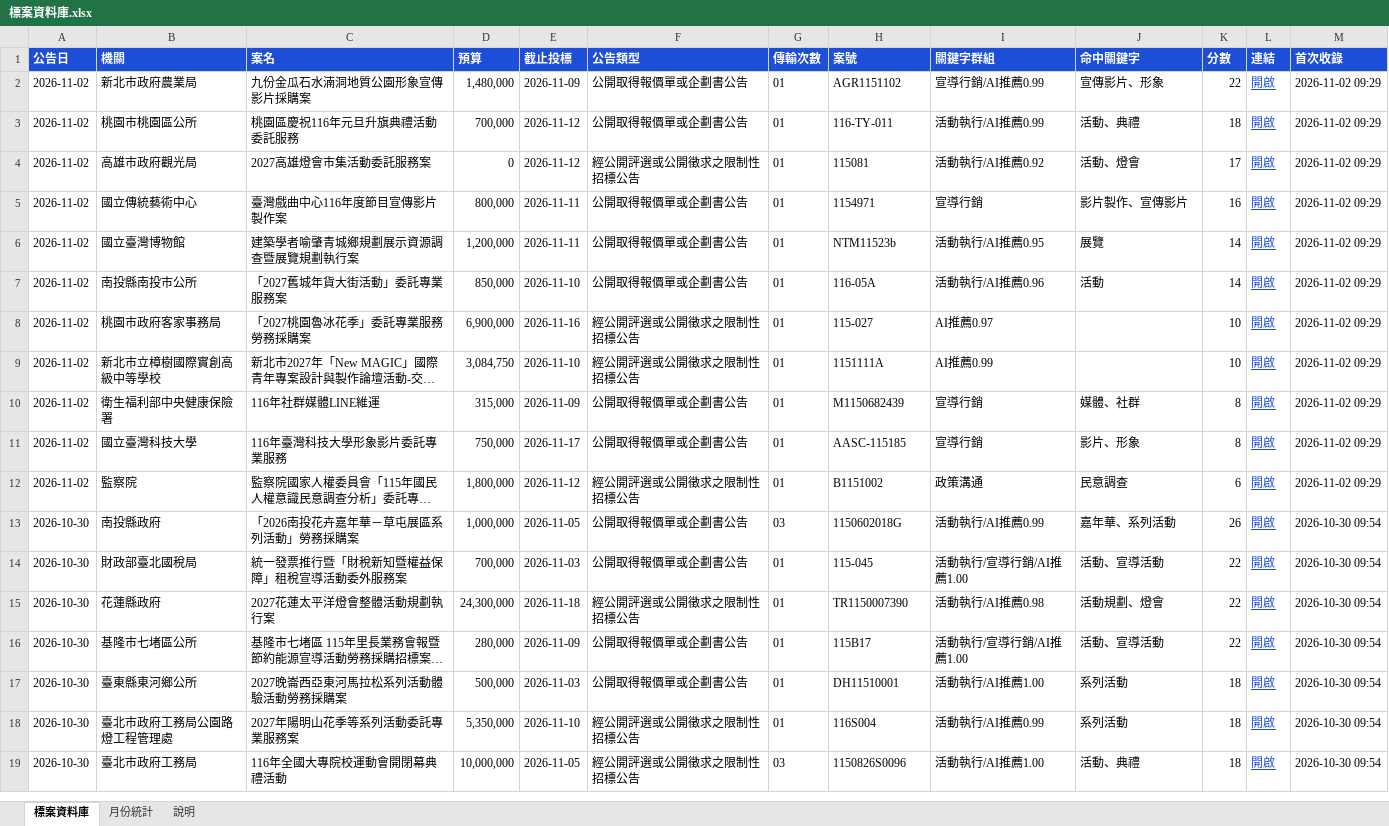
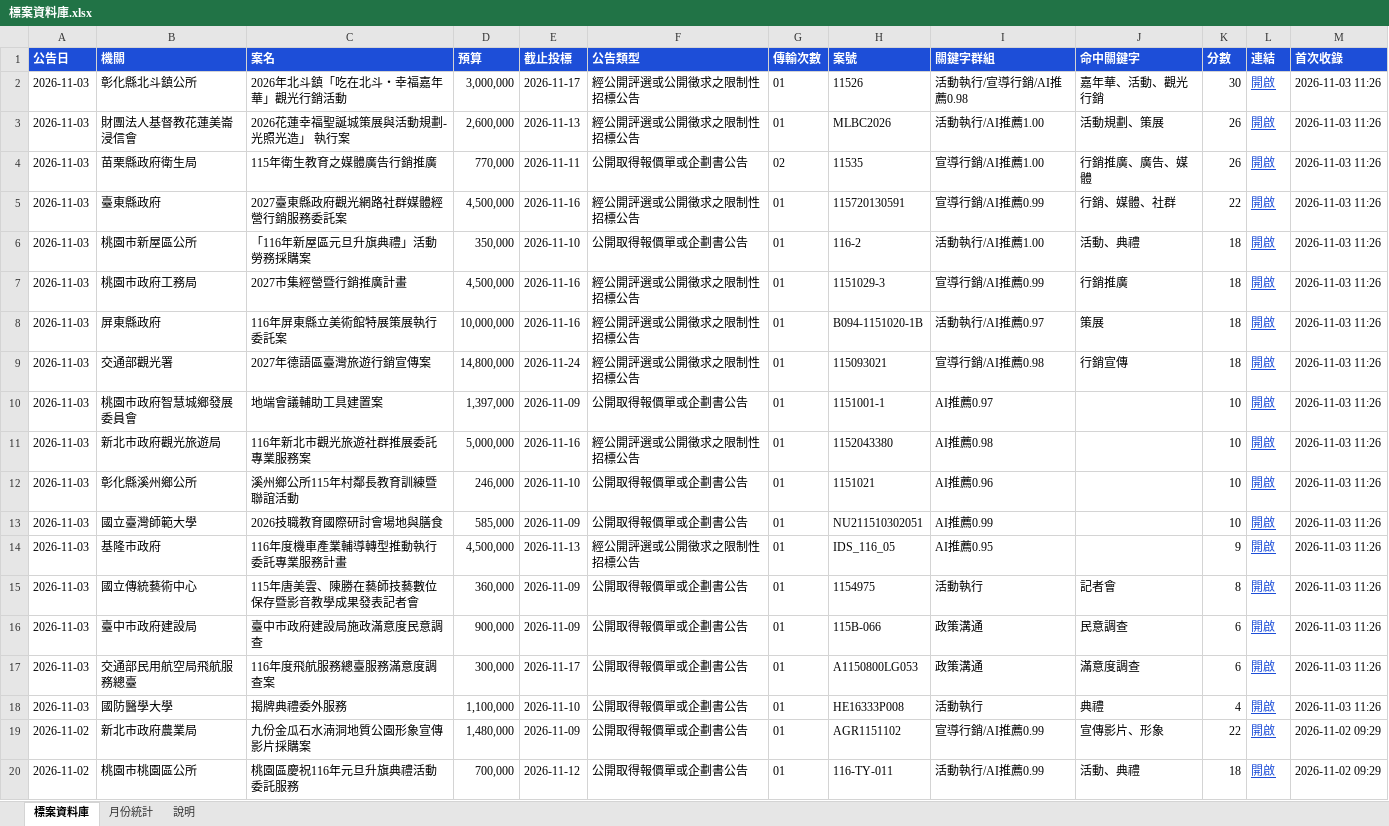
Before and after one commit to imprjoseph/tender-alert, an Excel workbook: data/標案資料庫.xlsx, sheet 標案資料庫, drawn as a sheet; only a part is shown; the shorter side is filled out with more unchanged rows; long unchanged cells end in …; values as stored, in another font and other column widths than the file's, no borders; the diff names each change by its address in the sheet, - before the commit and + after, or states it on an @@ line.

```diff
--- a/data/標案資料庫.xlsx (sheet 標案資料庫)
+++ b/data/標案資料庫.xlsx (sheet 標案資料庫)
+row 2: 2026-11-03 | 彰化縣北斗鎮公所 | 2026年北斗鎮「吃在北斗・幸福嘉年華」觀光行銷活動 | 3,000,000 | 2026-11-17 | 經公開評選或公開徵求之限制性招標公告 | 01 | 11526 | 活動執行/宣導行銷/AI推薦0.98 | 嘉年華、活動、觀光行銷 | 30 | 開啟 | 2026-11-03 11:26
+row 3: 2026-11-03 | 財團法人基督教花蓮美崙浸信會 | 2026花蓮幸福聖誕城策展與活動規劃-光照光造」 執行案 | 2,600,000 | 2026-11-13 | 經公開評選或公開徵求之限制性招標公告 | 01 | MLBC2026 | 活動執行/AI推薦1.00 | 活動規劃、策展 | 26 | 開啟 | 2026-11-03 11:26
+row 4: 2026-11-03 | 苗栗縣政府衛生局 | 115年衛生教育之媒體廣告行銷推廣 | 770,000 | 2026-11-11 | 公開取得報價單或企劃書公告 | 02 | 11535 | 宣導行銷/AI推薦1.00 | 行銷推廣、廣告、媒體 | 26 | 開啟 | 2026-11-03 11:26
+row 5: 2026-11-03 | 臺東縣政府 | 2027臺東縣政府觀光網路社群媒體經營行銷服務委託案 | 4,500,000 | 2026-11-16 | 經公開評選或公開徵求之限制性招標公告 | 01 | 115720130591 | 宣導行銷/AI推薦0.99 | 行銷、媒體、社群 | 22 | 開啟 | 2026-11-03 11:26
+row 6: 2026-11-03 | 桃園市新屋區公所 | 「116年新屋區元旦升旗典禮」活動勞務採購案 | 350,000 | 2026-11-10 | 公開取得報價單或企劃書公告 | 01 | 116-2 | 活動執行/AI推薦1.00 | 活動、典禮 | 18 | 開啟 | 2026-11-03 11:26
+row 7: 2026-11-03 | 桃園市政府工務局 | 2027市集經營暨行銷推廣計畫 | 4,500,000 | 2026-11-16 | 經公開評選或公開徵求之限制性招標公告 | 01 | 1151029-3 | 宣導行銷/AI推薦0.99 | 行銷推廣 | 18 | 開啟 | 2026-11-03 11:26
+row 8: 2026-11-03 | 屏東縣政府 | 116年屏東縣立美術館特展策展執行委託案 | 10,000,000 | 2026-11-16 | 經公開評選或公開徵求之限制性招標公告 | 01 | B094-1151020-1B | 活動執行/AI推薦0.97 | 策展 | 18 | 開啟 | 2026-11-03 11:26
+row 9: 2026-11-03 | 交通部觀光署 | 2027年德語區臺灣旅遊行銷宣傳案 | 14,800,000 | 2026-11-24 | 經公開評選或公開徵求之限制性招標公告 | 01 | 115093021 | 宣導行銷/AI推薦0.98 | 行銷宣傳 | 18 | 開啟 | 2026-11-03 11:26
+row 10: 2026-11-03 | 桃園市政府智慧城鄉發展委員會 | 地端會議輔助工具建置案 | 1,397,000 | 2026-11-09 | 公開取得報價單或企劃書公告 | 01 | 1151001-1 | AI推薦0.97 |  | 10 | 開啟 | 2026-11-03 11:26
+row 11: 2026-11-03 | 新北市政府觀光旅遊局 | 116年新北市觀光旅遊社群推展委託專業服務案 | 5,000,000 | 2026-11-16 | 經公開評選或公開徵求之限制性招標公告 | 01 | 1152043380 | AI推薦0.98 |  | 10 | 開啟 | 2026-11-03 11:26
+row 12: 2026-11-03 | 彰化縣溪州鄉公所 | 溪州鄉公所115年村鄰長教育訓練暨聯誼活動 | 246,000 | 2026-11-10 | 公開取得報價單或企劃書公告 | 01 | 1151021 | AI推薦0.96 |  | 10 | 開啟 | 2026-11-03 11:26
+row 13: 2026-11-03 | 國立臺灣師範大學 | 2026技職教育國際研討會場地與膳食 | 585,000 | 2026-11-09 | 公開取得報價單或企劃書公告 | 01 | NU211510302051 | AI推薦0.99 |  | 10 | 開啟 | 2026-11-03 11:26
+row 14: 2026-11-03 | 基隆市政府 | 116年度機車產業輔導轉型推動執行委託專業服務計畫 | 4,500,000 | 2026-11-13 | 經公開評選或公開徵求之限制性招標公告 | 01 | IDS_116_05 | AI推薦0.95 |  | 9 | 開啟 | 2026-11-03 11:26
+row 15: 2026-11-03 | 國立傳統藝術中心 | 115年唐美雲、陳勝在藝師技藝數位保存暨影音教學成果發表記者會 | 360,000 | 2026-11-09 | 公開取得報價單或企劃書公告 | 01 | 1154975 | 活動執行 | 記者會 | 8 | 開啟 | 2026-11-03 11:26
+row 16: 2026-11-03 | 臺中市政府建設局 | 臺中市政府建設局施政滿意度民意調查 | 900,000 | 2026-11-09 | 公開取得報價單或企劃書公告 | 01 | 115B-066 | 政策溝通 | 民意調查 | 6 | 開啟 | 2026-11-03 11:26
+row 17: 2026-11-03 | 交通部民用航空局飛航服務總臺 | 116年度飛航服務總臺服務滿意度調查案 | 300,000 | 2026-11-17 | 公開取得報價單或企劃書公告 | 01 | A1150800LG053 | 政策溝通 | 滿意度調查 | 6 | 開啟 | 2026-11-03 11:26
+row 18: 2026-11-03 | 國防醫學大學 | 揭牌典禮委外服務 | 1,100,000 | 2026-11-10 | 公開取得報價單或企劃書公告 | 01 | HE16333P008 | 活動執行 | 典禮 | 4 | 開啟 | 2026-11-03 11:26
```
Also changed, not shown: sheet 月份統計, sheet 說明, 6 other files.
